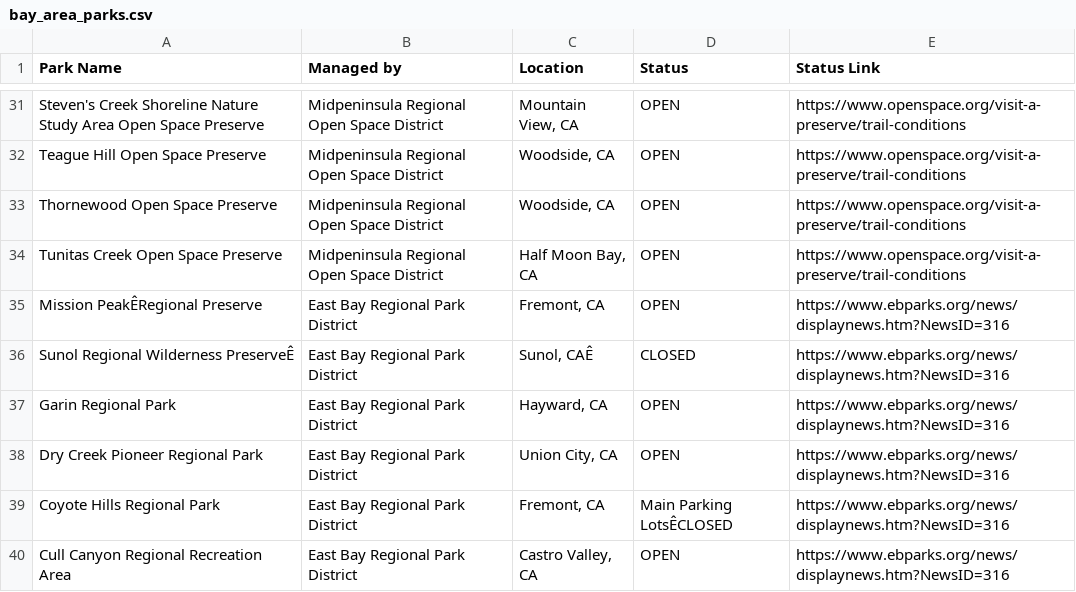
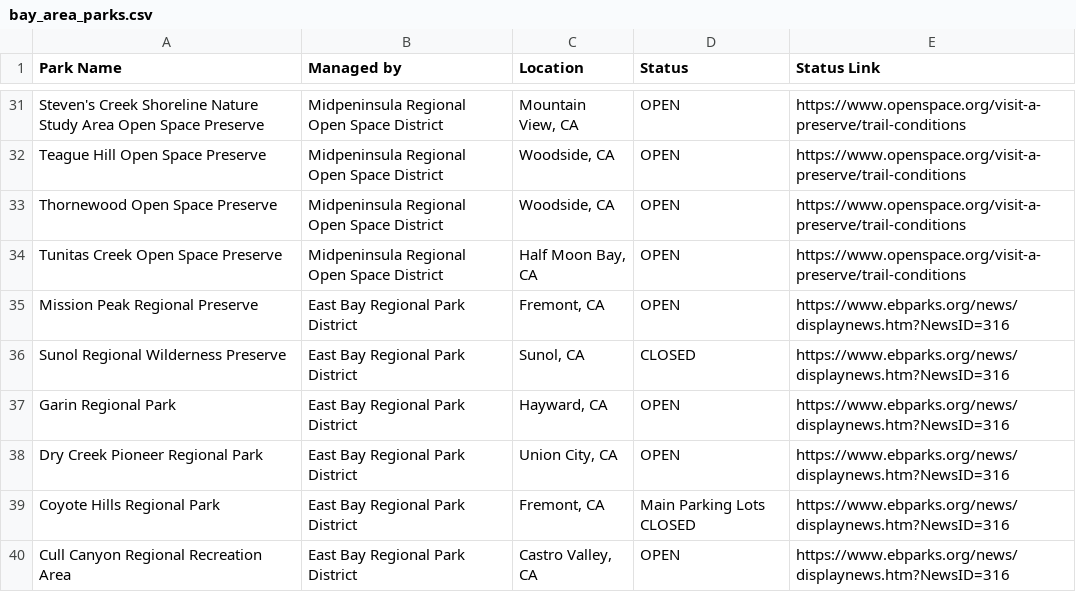
Before and after one commit to wuzhou-zhang/wuzhou-zhang.github.io, a CSV file: bay_area_parks.csv, drawn as a sheet; only a part is shown, gaps mark what is left out; the diff names each change by its address in the sheet, - before the commit and + after, or states it on an @@ line.

Commit message:
Remove unwanted chars

```diff
--- a/bay_area_parks.csv
+++ b/bay_area_parks.csv
-A35 (Park Name): Mission PeakÊRegional Preserve
+A35 (Park Name): Mission Peak Regional Preserve
-A36 (Park Name): Sunol Regional Wilderness PreserveÊ
+A36 (Park Name): Sunol Regional Wilderness Preserve
-C36 (Location): Sunol, CAÊ
+C36 (Location): Sunol, CA
-D39 (Status): Main Parking LotsÊCLOSED
+D39 (Status): Main Parking Lots CLOSED
```
